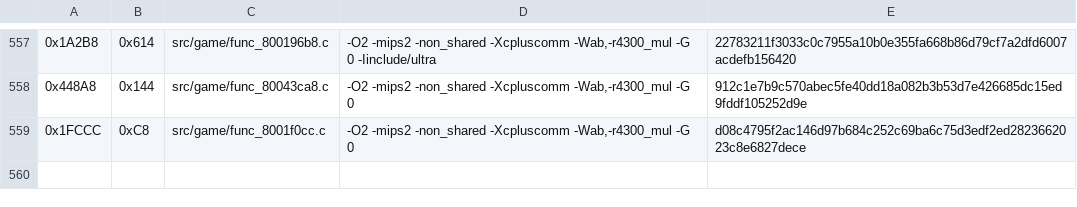
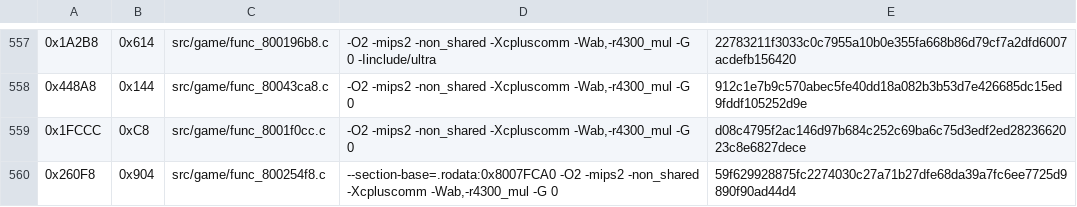
Before and after one commit to TheGh0stShip/Nagano-Winter-Olympics-98-N64, a TSV file: config/us/matching_ido7_units.tsv, drawn as a sheet; only a part is shown, gaps mark what is left out.

Commit message:
Match geometry intersection routine

```diff
--- a/config/us/matching_ido7_units.tsv
+++ b/config/us/matching_ido7_units.tsv
@@ -559 +559,2 @@
 0x1FCCC	0xC8	src/game/func_8001f0cc.c	-O2 -mips2 -non_shared -Xcpluscomm -Wab,-r4300_mul -G 0	d08c4795f2ac146d97b684c252c69ba6c75d3edf2ed2823662023c8e6827dece
+0x260F8	0x904	src/game/func_800254f8.c	--section-base=.rodata:0x8007FCA0 -O2 -mips2 -non_shared -Xcpluscomm -Wab,-r4300_mul -G 0	59f629928875fc2274030c27a71b27dfe68da39a7fc6ee7725d9890f90ad44d4
```
Also changed, not shown: 4 other files.
